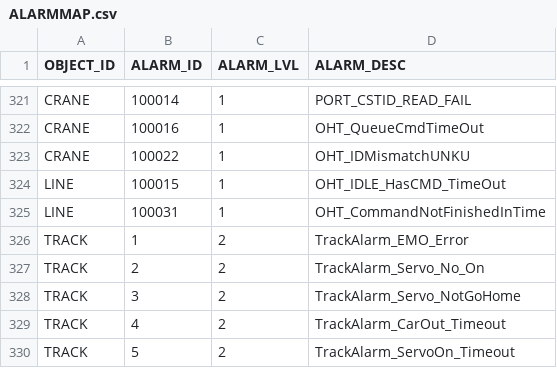
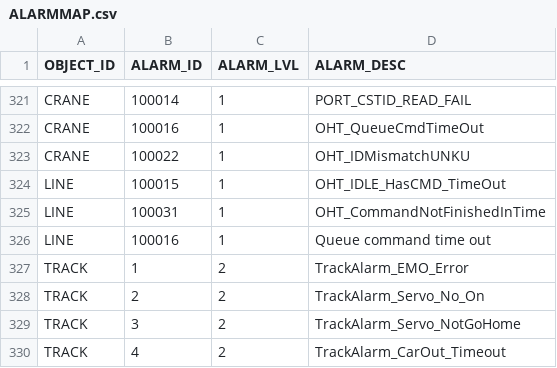
Before and after one commit to AK0-Leopard/OverheadHoistBuffer_ASE_K24, a CSV file: OverheadHoistBuffer_ASE_K24/BCWinForm/Config/ASE_K24/CSV/ALARMMAP.csv, drawn as a sheet; only a part is shown, gaps mark what is left out; the shorter side is filled out with more unchanged rows; the diff names each change by its address in the sheet, - before the commit and + after, or states it on an @@ line.

```diff
--- a/OverheadHoistBuffer_ASE_K24/BCWinForm/Config/ASE_K24/CSV/ALARMMAP.csv
+++ b/OverheadHoistBuffer_ASE_K24/BCWinForm/Config/ASE_K24/CSV/ALARMMAP.csv
+row 326: LINE | 100016 | 1 | Queue command time out
```
Also changed, not shown: 2 other files.
